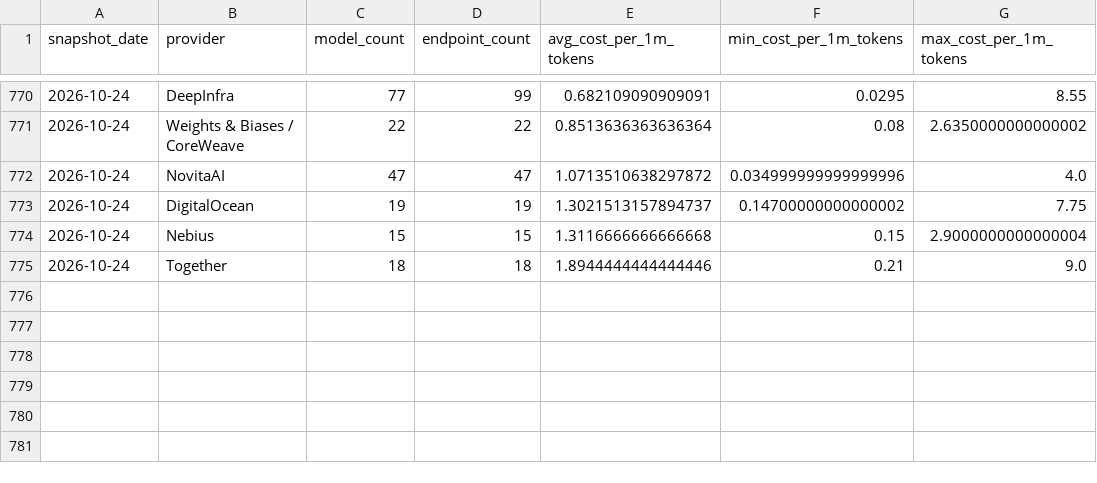
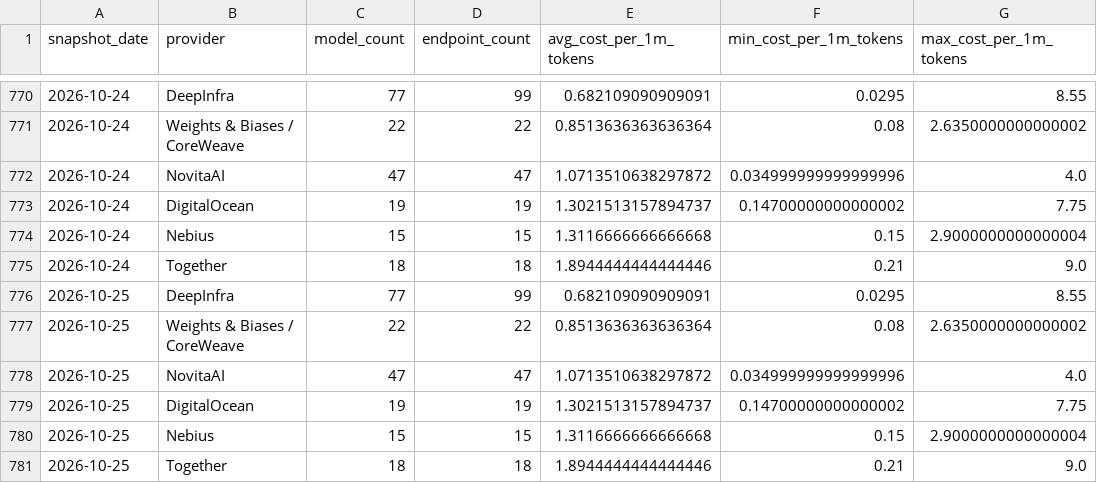
Before and after one commit to FGHMX/openrouter-cost-tracker, a CSV file: data/openrouter_provider_daily_summary.csv, drawn as a sheet; only a part is shown, gaps mark what is left out.

```diff
--- a/data/openrouter_provider_daily_summary.csv
+++ b/data/openrouter_provider_daily_summary.csv
@@ -775 +775,7 @@ snapshot_date,provider,model_count,endpoint_count,avg_cost_per_1m_tokens,min_cos
 2026-10-24,Together,18,18,1.8944444444444446,0.21,9.0
+2026-10-25,DeepInfra,77,99,0.682109090909091,0.0295,8.55
+2026-10-25,Weights & Biases / CoreWeave,22,22,0.8513636363636364,0.08,2.6350000000000002
+2026-10-25,NovitaAI,47,47,1.0713510638297872,0.034999999999999996,4.0
+2026-10-25,DigitalOcean,19,19,1.3021513157894737,0.14700000000000002,7.75
+2026-10-25,Nebius,15,15,1.3116666666666668,0.15,2.9000000000000004
+2026-10-25,Together,18,18,1.8944444444444446,0.21,9.0
```
Also changed, not shown: data/latest_openrouter_provider_model_costs.csv, 1 other file.
